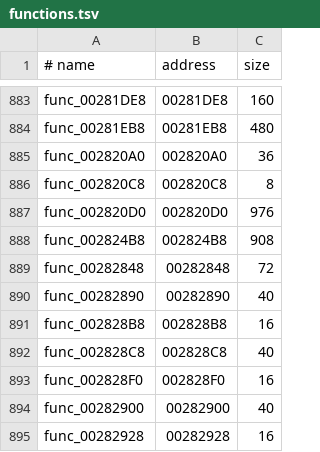
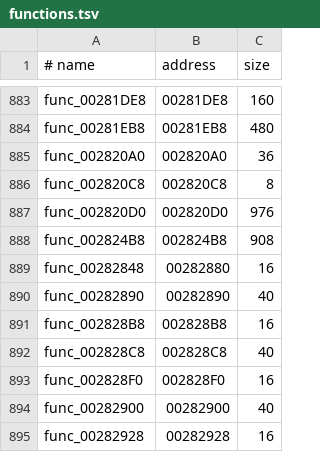
Before and after one commit to DrLegitamate/rac2-decomp, a TSV file: config/boot/functions.tsv, drawn as a sheet; only a part is shown, gaps mark what is left out.

Commit message:
fix(tools): correct func_00282848 extent
The 72-byte catalogue extent begins with 56 bytes of unreachable stack adjustments and nops after a completed neighboring return. Shorten the function to its verified 16-byte body across the USA boot and all 27 level programs. Its C candidate remains a known missing-nop near miss documented in blocker 4.

Checks: python3 -m unittest discover -s tests (313 tests, OK); python3 tests/check_repository.py (repository checks passed); python3 tools/progress.py --check (5623 matched functions current); git diff --check passed. Regenerated the USA boot and level catalogues with python3 tools/levels.py catalogue. PAL/US2 catalogue carry could not be run because their retail dumps are not present locally. The prior strict all-build attempt could not start Docker/Wine compiler processes (procReady not received); no new strict build was run because this change is catalogue metadata only.

```diff
--- a/config/boot/functions.tsv
+++ b/config/boot/functions.tsv
@@ -888,3 +888,3 @@ func_002820D0	002820D0	976
 func_002824B8	002824B8	908
-func_00282848	00282848	72
+func_00282848	00282880	16
 func_00282890	00282890	40
```
Also changed, not shown: 6 other files.
